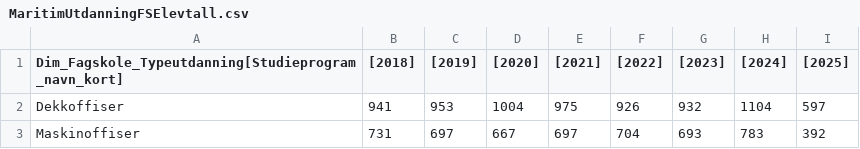
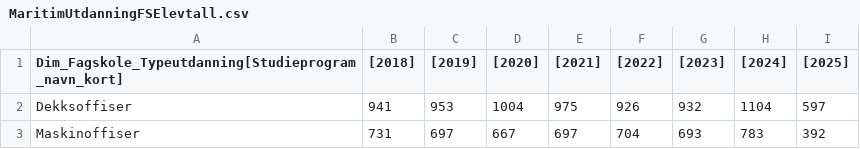
Before and after one commit to RouzbehRasai/NHO-Sj-fart, a CSV file: DataDatawrapper/MaritimUtdanningFSElevtall.csv, drawn as a sheet.

Commit message:
Upload CSV from Power Automate

```diff
--- a/DataDatawrapper/MaritimUtdanningFSElevtall.csv
+++ b/DataDatawrapper/MaritimUtdanningFSElevtall.csv
@@ -1,3 +1,3 @@
 Dim_Fagskole_Typeutdanning[Studieprogram_navn_kort],[2018],[2019],[2020],[2021],[2022],[2023],[2024],[2025]
-Dekkoffiser,941,953,1004,975,926,932,1104,597
+Dekksoffiser,941,953,1004,975,926,932,1104,597
 Maskinoffiser,731,697,667,697,704,693,783,392
```
